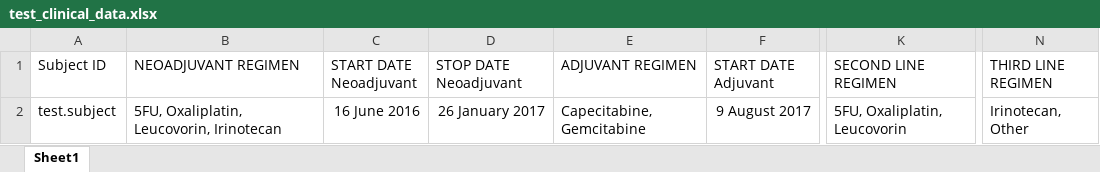
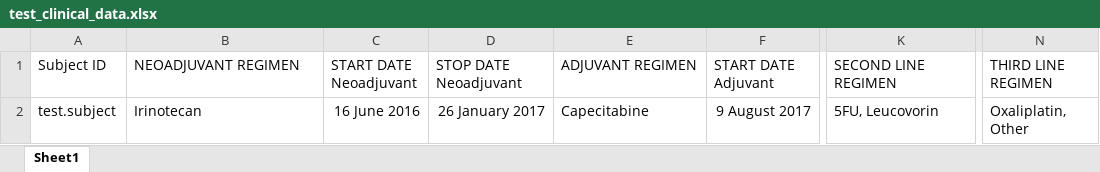
Before and after one commit to umccr/RNAsum, an Excel workbook: data/test_data/test_clinical_data.xlsx, sheet Sheet1, drawn as a sheet; only a part is shown, gaps mark what is left out; values as stored, in another font and other column widths than the file's, no borders; the diff names each change by its address in the sheet, - before the commit and + after, or states it on an @@ line.

Commit message:
Update example clinical info

```diff
--- a/data/test_data/test_clinical_data.xlsx (sheet Sheet1)
+++ b/data/test_data/test_clinical_data.xlsx (sheet Sheet1)
-B2 (NEOADJUVANT REGIMEN): 5FU, Oxaliplatin, Leucovorin, Irinotecan
+B2 (NEOADJUVANT REGIMEN): Irinotecan
-E2 (ADJUVANT REGIMEN): Capecitabine, Gemcitabine
+E2 (ADJUVANT REGIMEN): Capecitabine
-K2 (SECOND LINE REGIMEN): 5FU, Oxaliplatin, Leucovorin
+K2 (SECOND LINE REGIMEN): 5FU, Leucovorin
-N2 (THIRD LINE REGIMEN): Irinotecan, Other
+N2 (THIRD LINE REGIMEN): Oxaliplatin, Other
```
